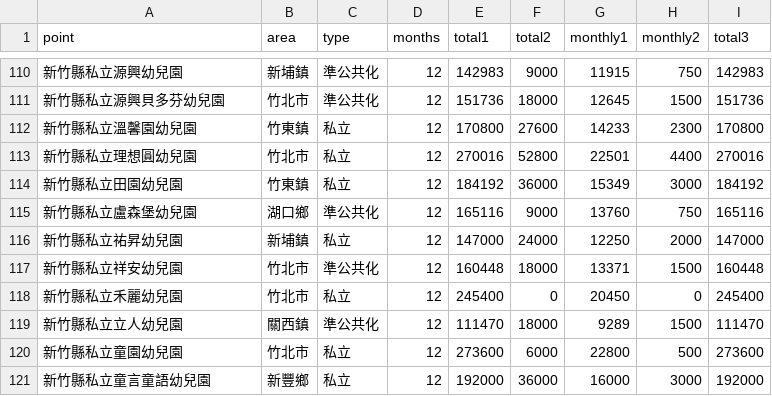
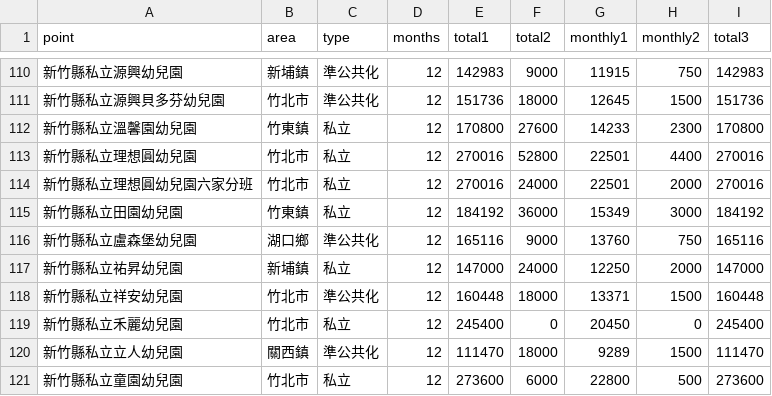
Before and after one commit to kiang/ap.ece.moe.edu.tw, a CSV file: docs/data/summary1/新竹縣/2.csv, drawn as a sheet; only a part is shown, gaps mark what is left out; the shorter side is filled out with more unchanged rows; the diff names each change by its address in the sheet, - before the commit and + after, or states it on an @@ line.

```diff
--- a/docs/data/summary1/新竹縣/2.csv
+++ b/docs/data/summary1/新竹縣/2.csv
+row 114: 新竹縣私立理想圓幼兒園六家分班 | 竹北市 | 私立 | 12 | 270016 | 24000 | 22501 | 2000 | 270016
```
Also changed, not shown: 1 other file.
